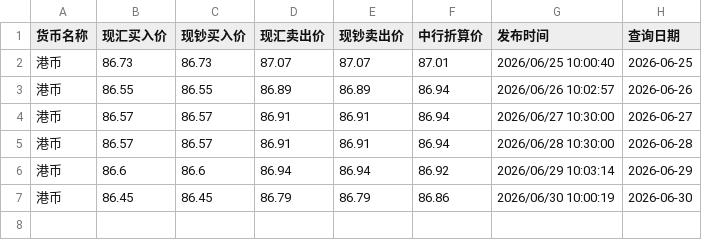
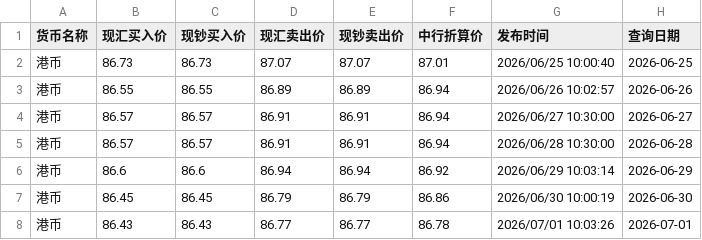
Before and after one commit to lzc0403/BOC-Exchange-Rate, a CSV file: boc_hkd_cny.csv, drawn as a sheet; the diff names each change by its address in the sheet, - before the commit and + after, or states it on an @@ line.

```diff
--- a/boc_hkd_cny.csv
+++ b/boc_hkd_cny.csv
+row 8: 港币 | 86.43 | 86.43 | 86.77 | 86.77 | 86.78 | 2026/07/01 10:03:26 | 2026-07-01
```
Also changed, not shown: boc_usd_cny.csv, site/boc_hkd_cny.csv, 1 other file.
